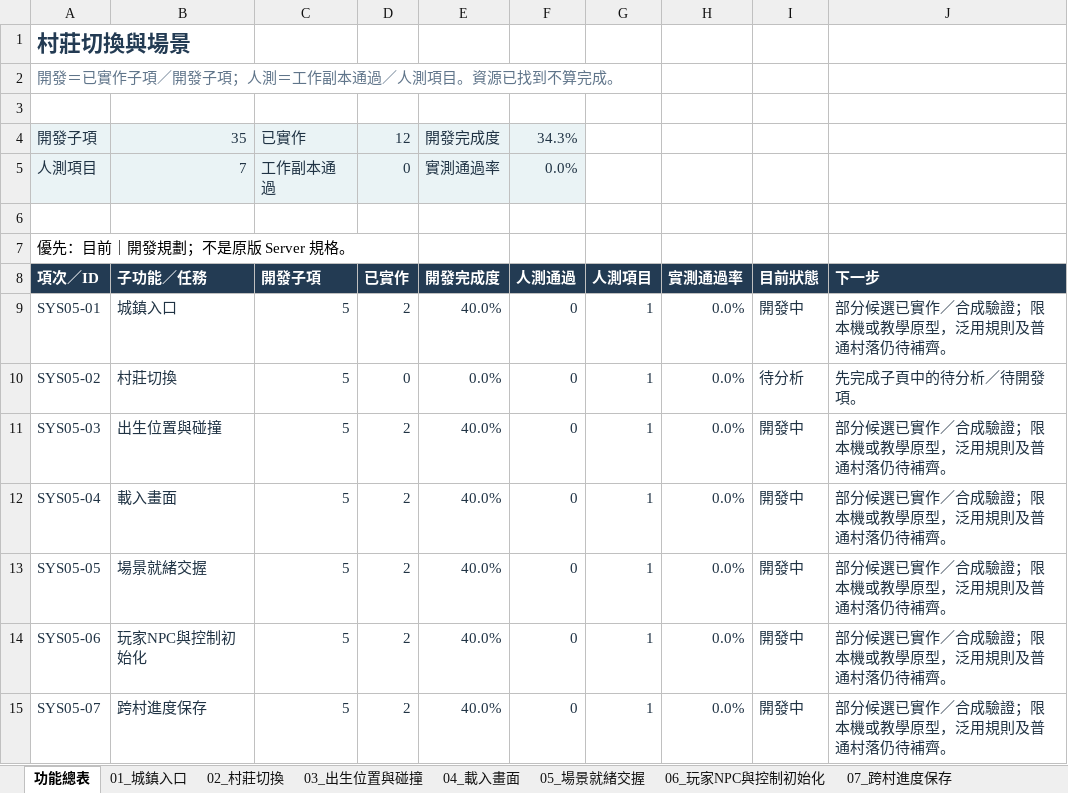
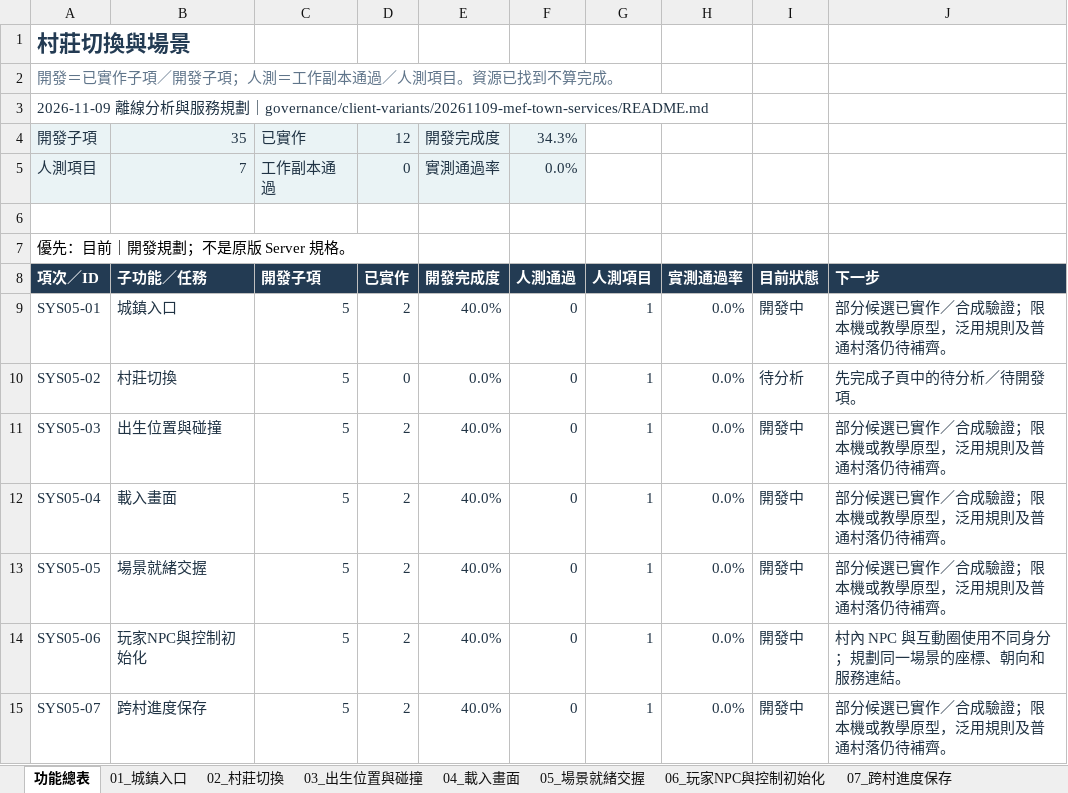
Before and after one commit to we88ec3-prog/ttr_anal_multi, an Excel workbook: workbooks/tartaros-kr/functional-roadmap/SYS05_村莊切換與場景.xlsx, sheet 功能總表, drawn as a sheet; values as stored, in another font and other column widths than the file's, no borders; table styles not drawn; the diff names each change by its address in the sheet, - before the commit and + after, or states it on an @@ line.

```diff
--- a/workbooks/tartaros-kr/functional-roadmap/SYS05_村莊切換與場景.xlsx (sheet 功能總表)
+++ b/workbooks/tartaros-kr/functional-roadmap/SYS05_村莊切換與場景.xlsx (sheet 功能總表)
-A3: (empty)
+A3: 2026-11-09 離線分析與服務規劃｜governance/client-variants/20261109-mef-town-services/README.md
-J14: 部分候選已實作／合成驗證；限本機或教學原型，泛用規則及普通村落仍待補齊。
+J14: 村內 NPC 與互動圈使用不同身分；規劃同一場景的座標、朝向和服務連結。
```
Also changed, not shown: sheet 06_玩家NPC與控制初始化, workbooks/tartaros-kr/14_Server待辦.xlsx, workbooks/tartaros-kr/functional-roadmap/SYS08_怪物行動基礎.xlsx, 15 other files.
